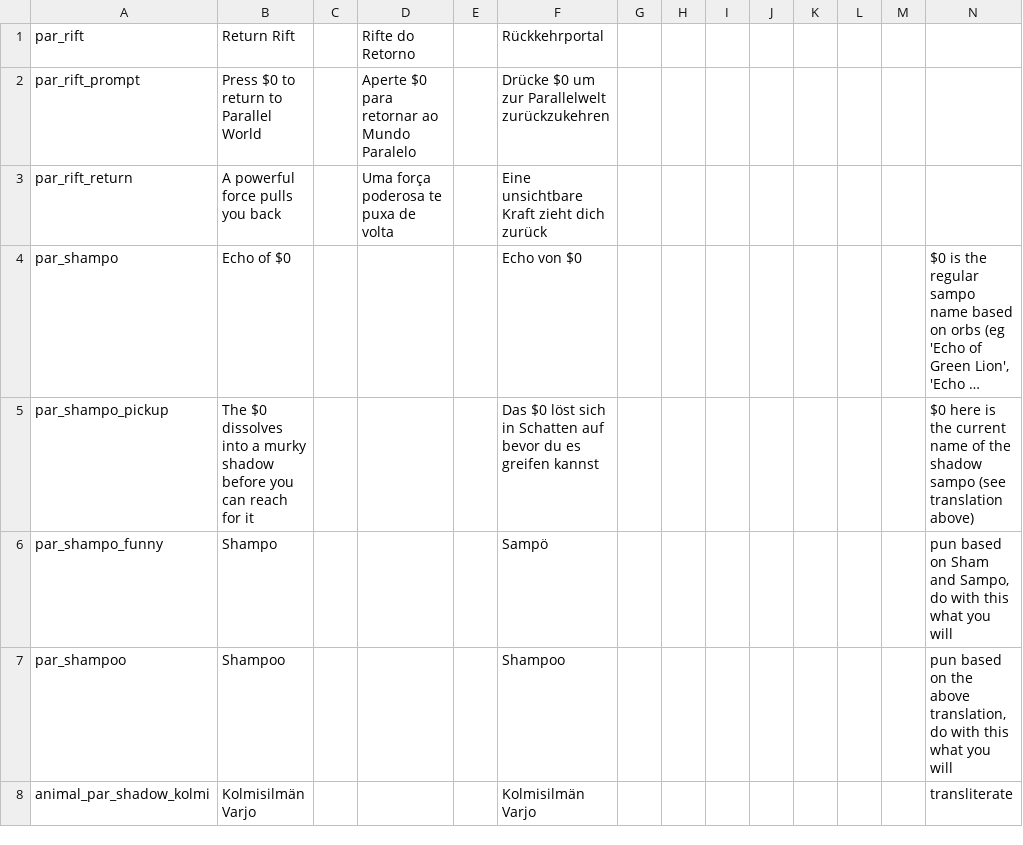
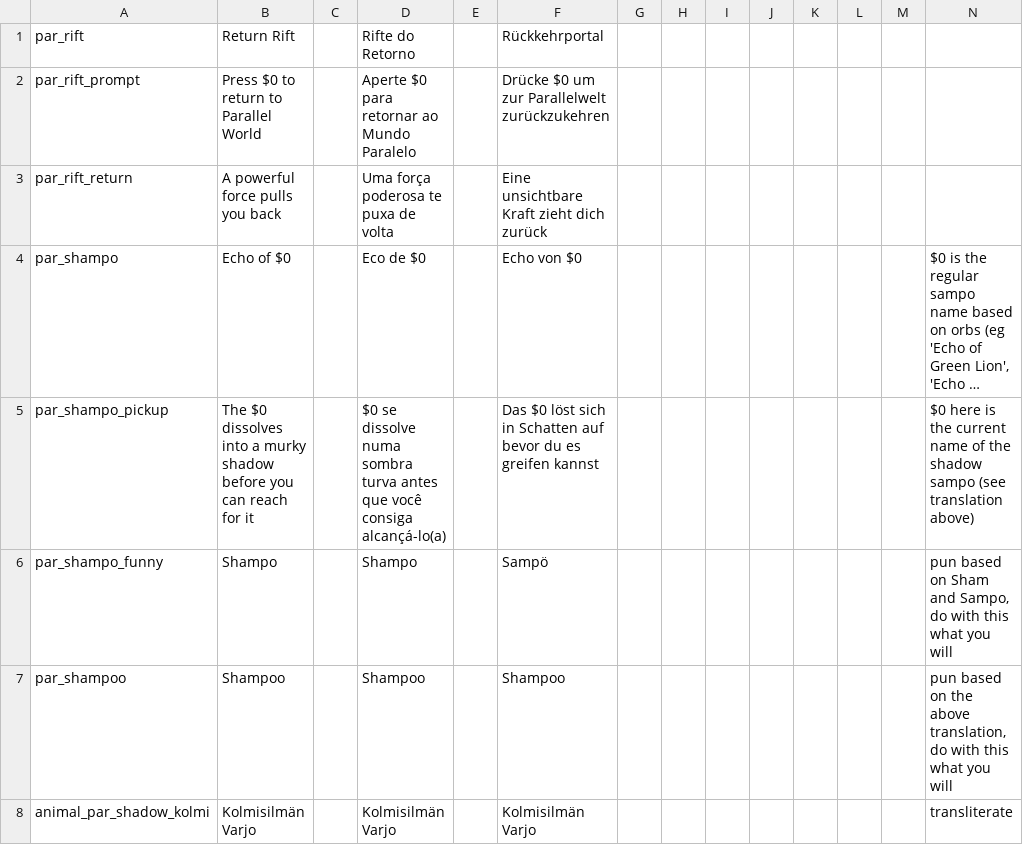
Before and after one commit to FatalUserK/parallel_parity, a CSV file: standard.csv, drawn as a sheet; long unchanged cells end in …; the diff names each change by its address in the sheet, - before the commit and + after, or states it on an @@ line.

```diff
--- a/standard.csv
+++ b/standard.csv
-D4 (Rifte do Retorno): (empty)
+D4 (Rifte do Retorno): Eco de $0
-D5 (Rifte do Retorno): (empty)
+D5 (Rifte do Retorno): $0 se dissolve numa sombra turva antes que você consiga alcançá-lo(a)
-D6 (Rifte do Retorno): (empty)
+D6 (Rifte do Retorno): Shampo
-D7 (Rifte do Retorno): (empty)
+D7 (Rifte do Retorno): Shampoo
-D8 (Rifte do Retorno): (empty)
+D8 (Rifte do Retorno): Kolmisilmän Varjo
```
Also changed, not shown: 1 other file.
